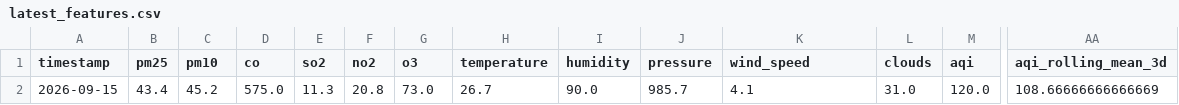
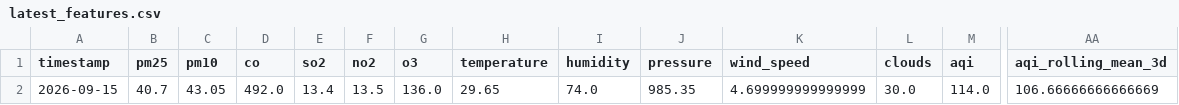
Before and after one commit to zaidzia46/AQI-Predictor, a CSV file: data/processed/latest_features.csv, drawn as a sheet; only a part is shown, gaps mark what is left out; the diff covers the shown part only; the diff names each change by its address in the sheet, - before the commit and + after, or states it on an @@ line.

```diff
--- a/data/processed/latest_features.csv
+++ b/data/processed/latest_features.csv
-B2 (pm25): 43.4
+B2 (pm25): 40.7
-C2 (pm10): 45.2
+C2 (pm10): 43.05
-D2 (co): 575.0
+D2 (co): 492.0
-E2 (so2): 11.3
+E2 (so2): 13.4
-F2 (no2): 20.8
+F2 (no2): 13.5
-G2 (o3): 73.0
+G2 (o3): 136.0
-H2 (temperature): 26.7
+H2 (temperature): 29.65
-I2 (humidity): 90.0
+I2 (humidity): 74.0
-J2 (pressure): 985.7
+J2 (pressure): 985.35
-K2 (wind_speed): 4.1
+K2 (wind_speed): 4.699999999999999
-L2 (clouds): 31.0
+L2 (clouds): 30.0
-M2 (aqi): 120.0
+M2 (aqi): 114.0
-AA2 (aqi_rolling_mean_3d): 108.66666666666669
+AA2 (aqi_rolling_mean_3d): 106.66666666666669
```
Also changed, not shown: 13 edited cells elsewhere in this file, data/processed/aqi_weather_data_features.csv, data/processed/aqi_weather_data_train.csv, 3 other files.
